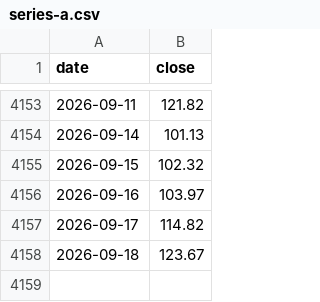
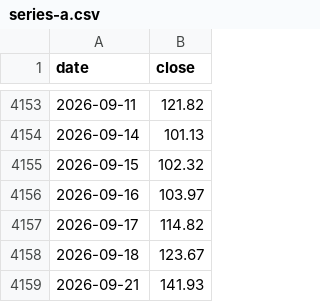
Before and after one commit to ranbbang/lab-notes, a CSV file: data/series-a.csv, drawn as a sheet; only a part is shown, gaps mark what is left out.

```diff
--- a/data/series-a.csv
+++ b/data/series-a.csv
@@ -4158 +4158,2 @@ date,close
 2026-09-18,123.67
+2026-09-21,141.93
```
